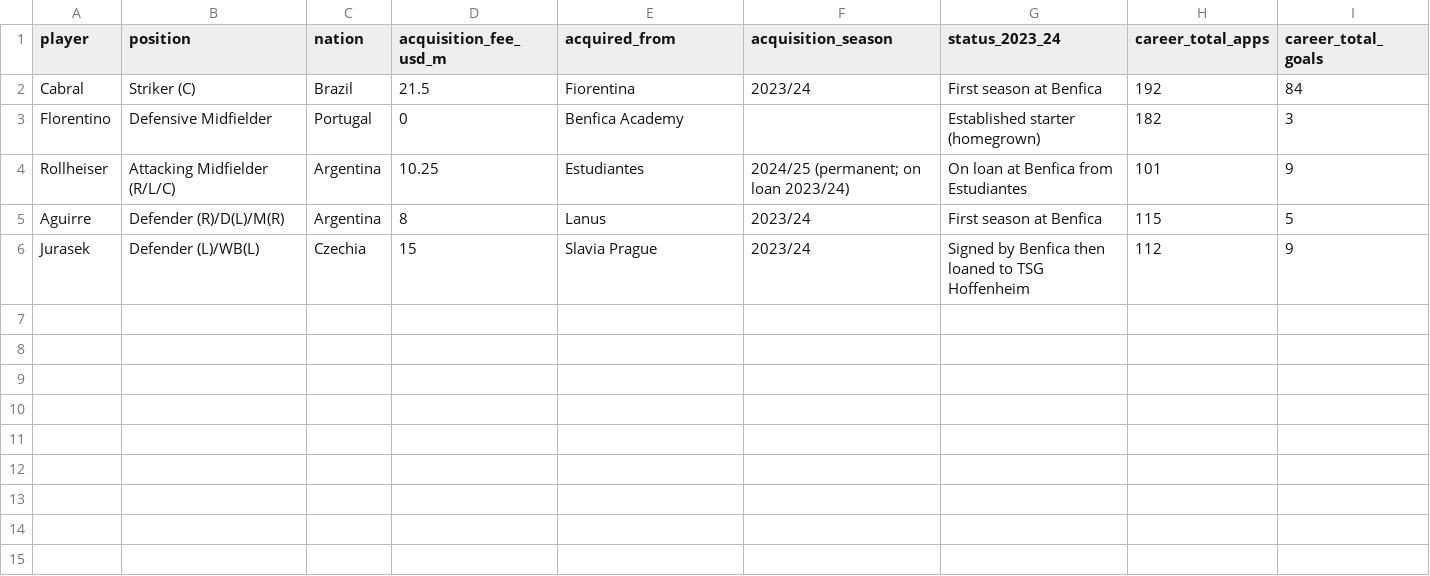
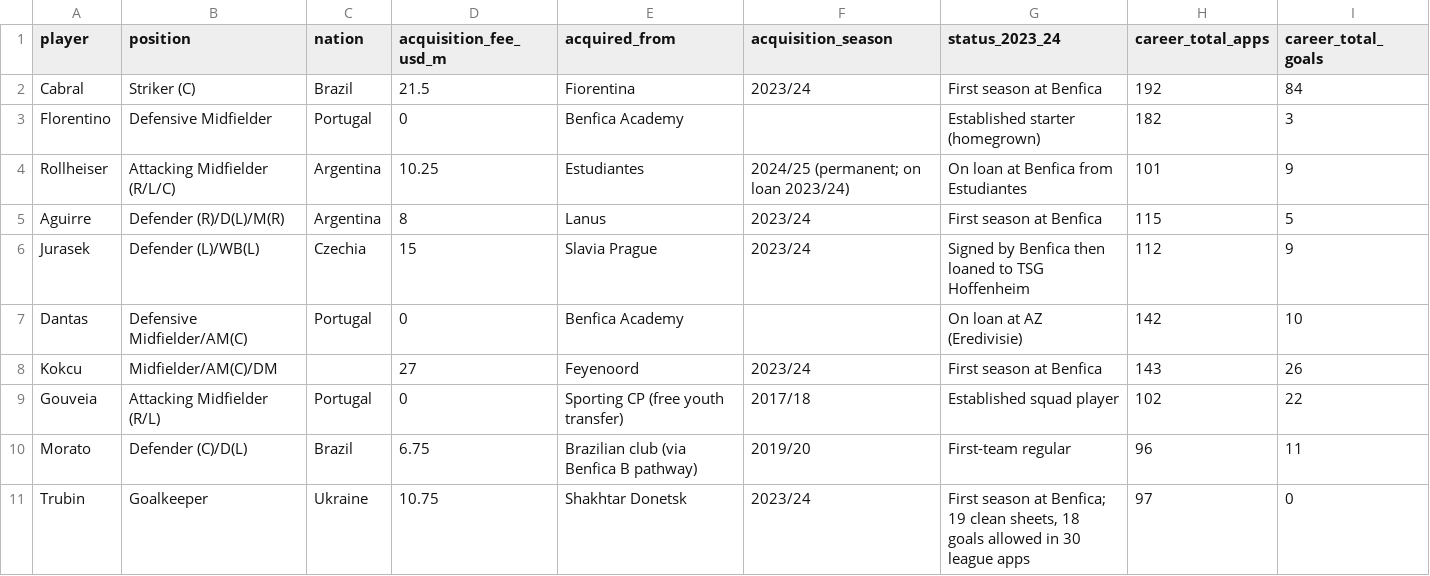
Before and after one commit to FootballPhDer/fm24-benfica-moneyball, a CSV file: data/processed/player_info.csv, drawn as a sheet.

```diff
--- a/data/processed/player_info.csv
+++ b/data/processed/player_info.csv
@@ -6 +6,6 @@ Aguirre,Defender (R)/D(L)/M(R),Argentina,8,Lanus,2023/24,First season at Benfica
 Jurasek,Defender (L)/WB(L),Czechia,15,Slavia Prague,2023/24,Signed by Benfica then loaned to TSG Hoffenheim,112,9
+Dantas,Defensive Midfielder/AM(C),Portugal,0,Benfica Academy,,On loan at AZ (Eredivisie),142,10
+Kokcu,Midfielder/AM(C)/DM,,27,Feyenoord,2023/24,First season at Benfica,143,26
+Gouveia,Attacking Midfielder (R/L),Portugal,0,Sporting CP (free youth transfer),2017/18,Established squad player,102,22
+Morato,Defender (C)/D(L),Brazil,6.75,Brazilian club (via Benfica B pathway),2019/20,First-team regular,96,11
+Trubin,Goalkeeper,Ukraine,10.75,Shakhtar Donetsk,2023/24,"First season at Benfica; 19 clean sheets, 18 goals allowed in 30 league apps",97,0
```
Also changed, not shown: data/processed/player_stats_2023-24.csv, 1 other file.
